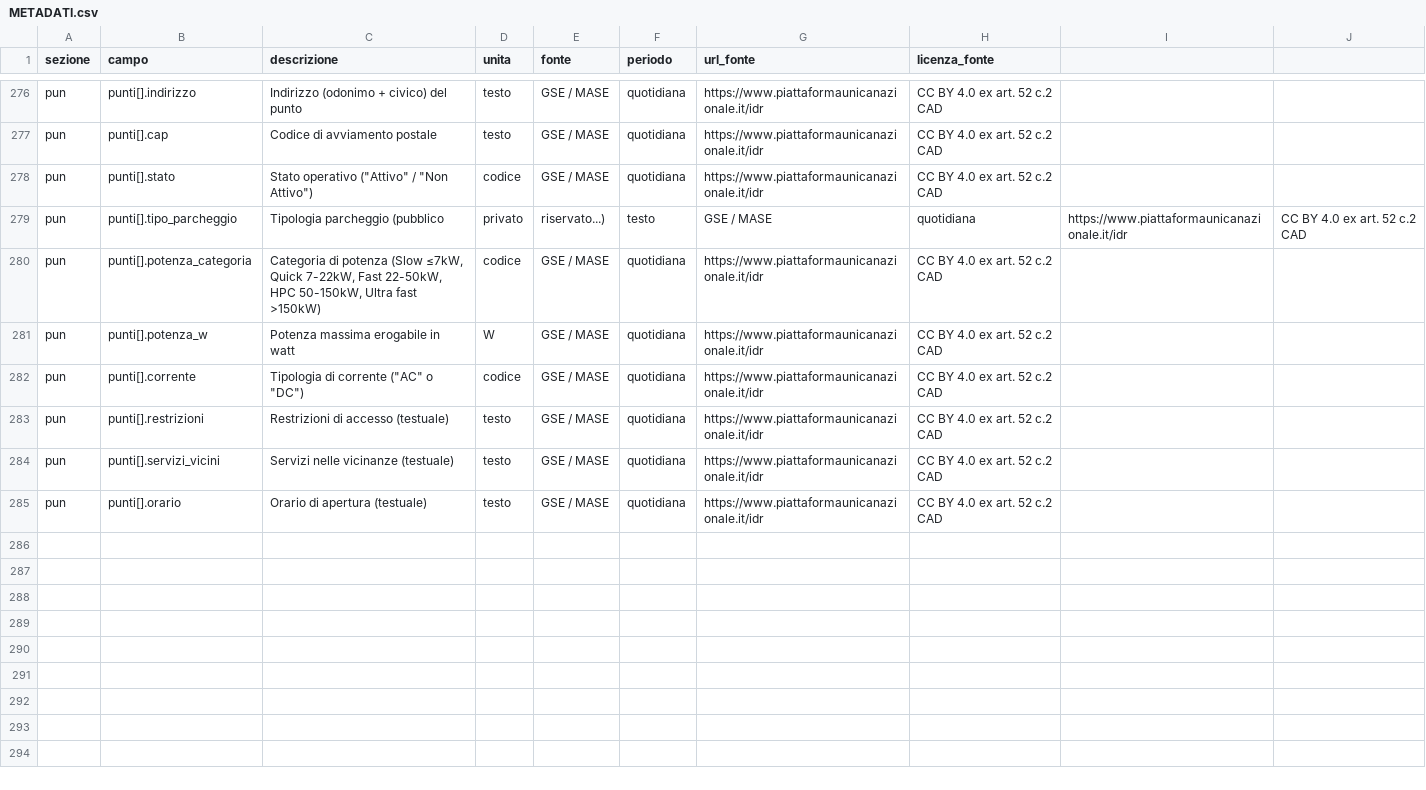
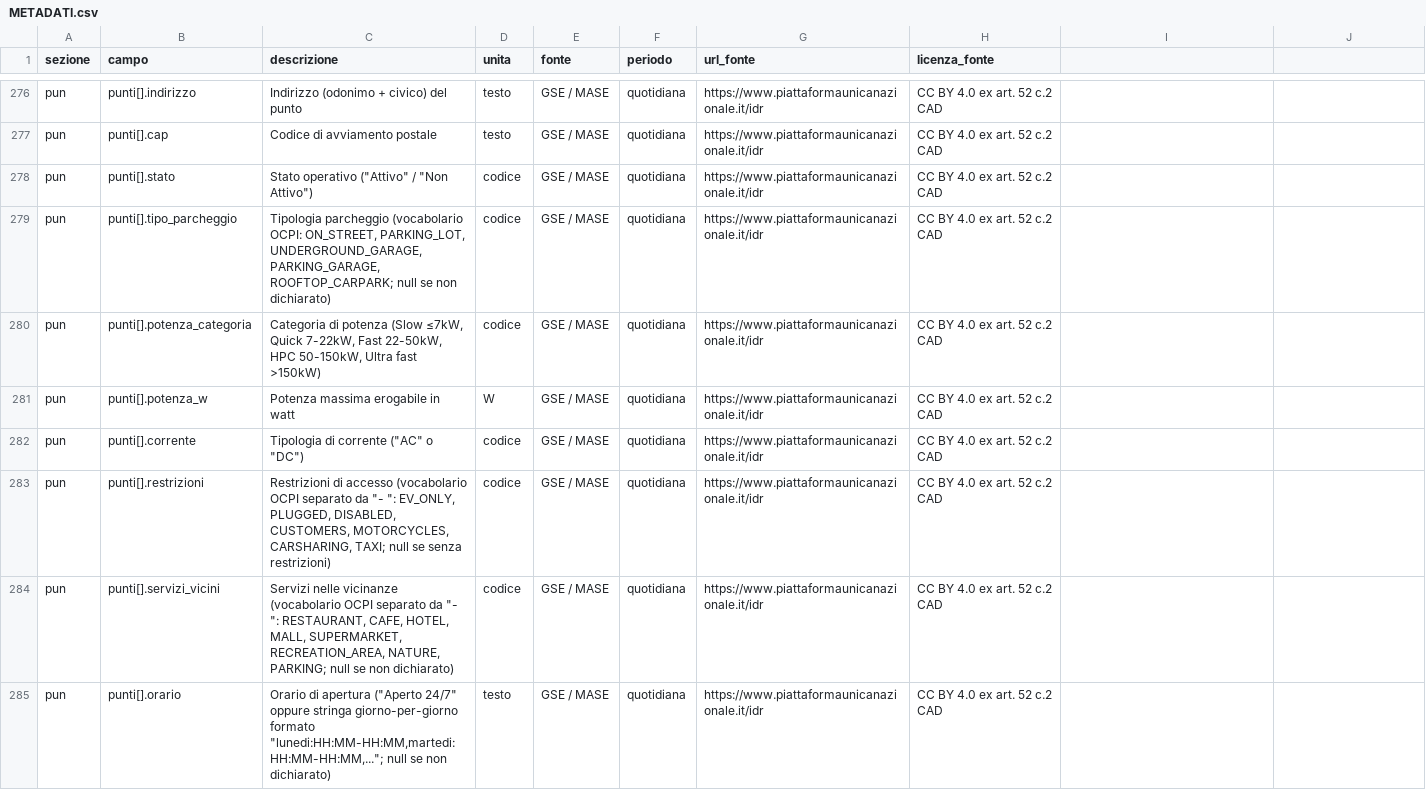
Before and after one commit to AgID/cruscotto-italia, a CSV file: frontend/METADATI.csv, drawn as a sheet; only a part is shown, gaps mark what is left out.

```diff
--- a/frontend/METADATI.csv
+++ b/frontend/METADATI.csv
@@ -278,3 +278,3 @@ pun,punti[].cap,Codice di avviamento postale,testo,GSE / MASE,quotidiana,https:/
 pun,punti[].stato,"Stato operativo (""Attivo"" / ""Non Attivo"")",codice,GSE / MASE,quotidiana,https://www.piattaformaunicanazionale.it/idr,CC BY 4.0 ex art. 52 c.2 CAD
-pun,punti[].tipo_parcheggio,Tipologia parcheggio (pubblico, privato, riservato...),testo,GSE / MASE,quotidiana,https://www.piattaformaunicanazionale.it/idr,CC BY 4.0 ex art. 52 c.2 CAD
+pun,punti[].tipo_parcheggio,"Tipologia parcheggio (vocabolario OCPI: ON_STREET, PARKING_LOT, UNDERGROUND_GARAGE, PARKING_GARAGE, ROOFTOP_CARPARK; null se non dichiarato)",codice,GSE / MASE,quotidiana,https://www.piattaformaunicanazionale.it/idr,CC BY 4.0 ex art. 52 c.2 CAD
 pun,punti[].potenza_categoria,"Categoria di potenza (Slow ≤7kW, Quick 7-22kW, Fast 22-50kW, HPC 50-150kW, Ultra fast >150kW)",codice,GSE / MASE,quotidiana,https://www.piattaformaunicanazionale.it/idr,CC BY 4.0 ex art. 52 c.2 CAD
@@ -282,4 +282,4 @@ pun,punti[].potenza_w,Potenza massima erogabile in watt,W,GSE / MASE,quotidiana,
 pun,punti[].corrente,"Tipologia di corrente (""AC"" o ""DC"")",codice,GSE / MASE,quotidiana,https://www.piattaformaunicanazionale.it/idr,CC BY 4.0 ex art. 52 c.2 CAD
-pun,punti[].restrizioni,Restrizioni di accesso (testuale),testo,GSE / MASE,quotidiana,https://www.piattaformaunicanazionale.it/idr,CC BY 4.0 ex art. 52 c.2 CAD
-pun,punti[].servizi_vicini,Servizi nelle vicinanze (testuale),testo,GSE / MASE,quotidiana,https://www.piattaformaunicanazionale.it/idr,CC BY 4.0 ex art. 52 c.2 CAD
-pun,punti[].orario,Orario di apertura (testuale),testo,GSE / MASE,quotidiana,https://www.piattaformaunicanazionale.it/idr,CC BY 4.0 ex art. 52 c.2 CAD
+pun,punti[].restrizioni,"Restrizioni di accesso (vocabolario OCPI separato da ""- "": EV_ONLY, PLUGGED, DISABLED, CUSTOMERS, MOTORCYCLES, CARSHARING, TAXI; null se senza restrizioni)",codice,GSE / MASE,quotidiana,https://www.piattaformaunicanazionale.it/idr,CC BY 4.0 ex art. 52 c.2 CAD
+pun,punti[].servizi_vicini,"Servizi nelle vicinanze (vocabolario OCPI separato da ""- "": RESTAURANT, CAFE, HOTEL, MALL, SUPERMARKET, RECREATION_AREA, NATURE, PARKING; null se non dichiarato)",codice,GSE / MASE,quotidiana,https://www.piattaformaunicanazionale.it/idr,CC BY 4.0 ex art. 52 c.2 CAD
+pun,punti[].orario,"Orario di apertura (""Aperto 24/7"" oppure stringa giorno-per-giorno formato ""lunedi:HH:MM-HH:MM,martedi:HH:MM-HH:MM,...""; null se non dichiarato)",testo,GSE / MASE,quotidiana,https://www.piattaformaunicanazionale.it/idr,CC BY 4.0 ex art. 52 c.2 CAD
```
Also changed, not shown: 4 other files.
